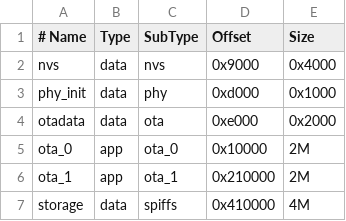
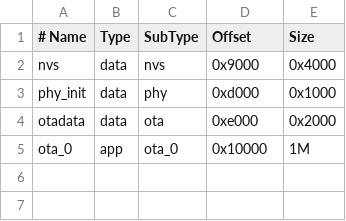
Before and after one commit to thuanpham98/Open_esp32_self_Lib, a CSV file: partitions.csv, drawn as a sheet.

```diff
--- a/partitions.csv
+++ b/partitions.csv
@@ -4,4 +4,2 @@ phy_init, data, phy,     0xd000,    0x1000
 otadata,  data, ota,     0xe000,    0x2000
-ota_0,    app,  ota_0,   0x10000,   2M
-ota_1,    app,  ota_1,   0x210000,  2M
-storage,  data, spiffs,  0x410000,  4M
+ota_0,    app,  ota_0,   0x10000,   1M
```
Also changed, not shown: 1 other file.
